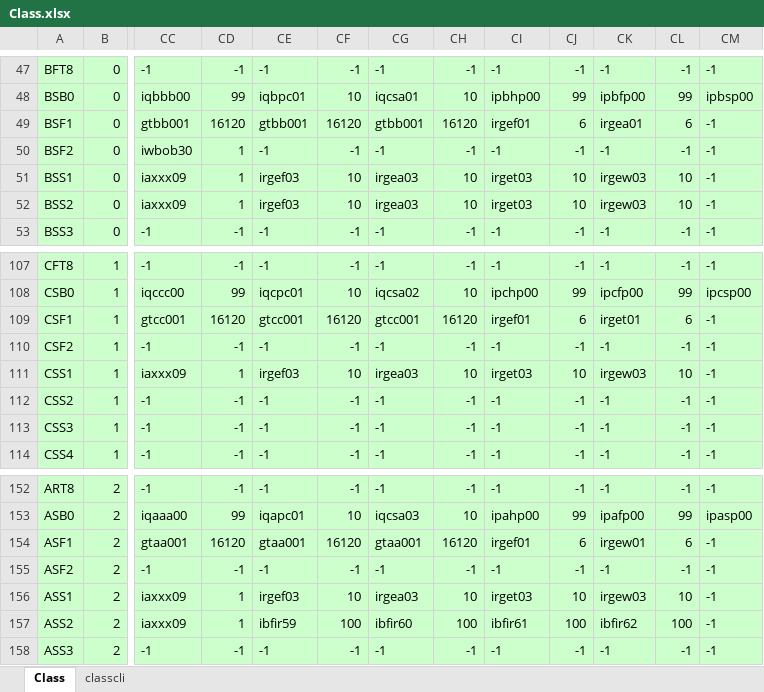
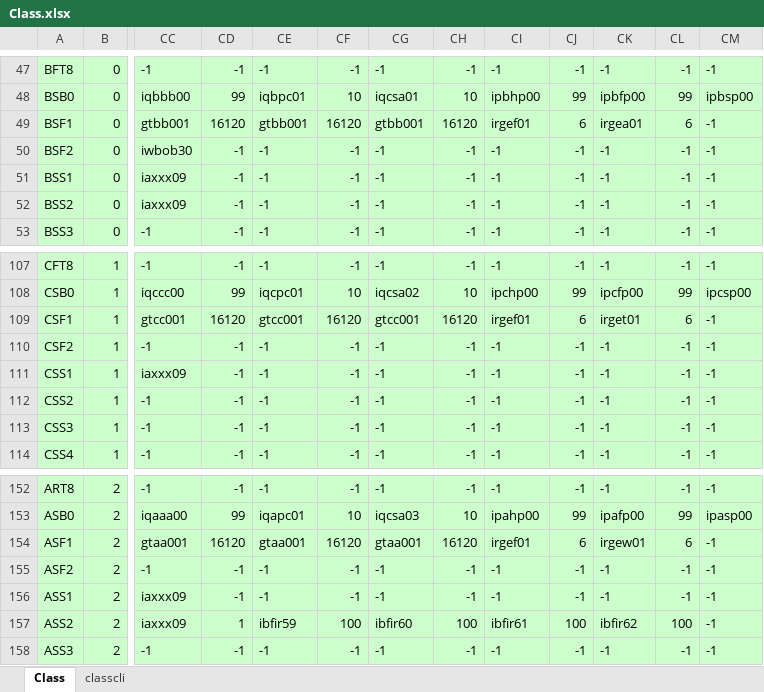
Before and after one commit to juangraydev/nexus-database, an Excel workbook: gu_in/Character.edf/Class.xlsx, sheet Class, drawn as a sheet; only a part is shown, gaps mark what is left out; values as stored, in another font and other column widths than the file's, no borders; the diff names each change by its address in the sheet, - before the commit and + after, or states it on an @@ line.

```diff
--- a/gu_in/Character.edf/Class.xlsx (sheet Class)
+++ b/gu_in/Character.edf/Class.xlsx (sheet Class)
-CD50:CD52: 1
+CD50:CD52: -1
-CE51:CE52: irgef03
+CE51:CE52: -1
-CF51:CF52: 10
+CF51:CF52: -1
-CG51:CG52: irgea03
+CG51:CG52: -1
-CH51:CH52: 10
+CH51:CH52: -1
-CI51:CI52: irget03
+CI51:CI52: -1
-CJ51:CJ52: 10
+CJ51:CJ52: -1
-CK51:CK52: irgew03
+CK51:CK52: -1
-CL51:CL52: 10
+CL51:CL52: -1
-CD111: 1
+CD111: -1
-CE111: irgef03
+CE111: -1
-CF111: 10
+CF111: -1
-CG111: irgea03
+CG111: -1
-CH111: 10
+CH111: -1
-CI111: irget03
+CI111: -1
-CJ111: 10
+CJ111: -1
-CK111: irgew03
+CK111: -1
-CL111: 10
+CL111: -1
-CD156: 1
+CD156: -1
-CE156: irgef03
+CE156: -1
-CF156: 10
+CF156: -1
-CG156: irgea03
+CG156: -1
-CH156: 10
+CH156: -1
-CI156: irget03
+CI156: -1
-CJ156: 10
+CJ156: -1
-CK156: irgew03
+CK156: -1
-CL156: 10
+CL156: -1
```
Also changed, not shown: sheet classcli, 21 other files.
